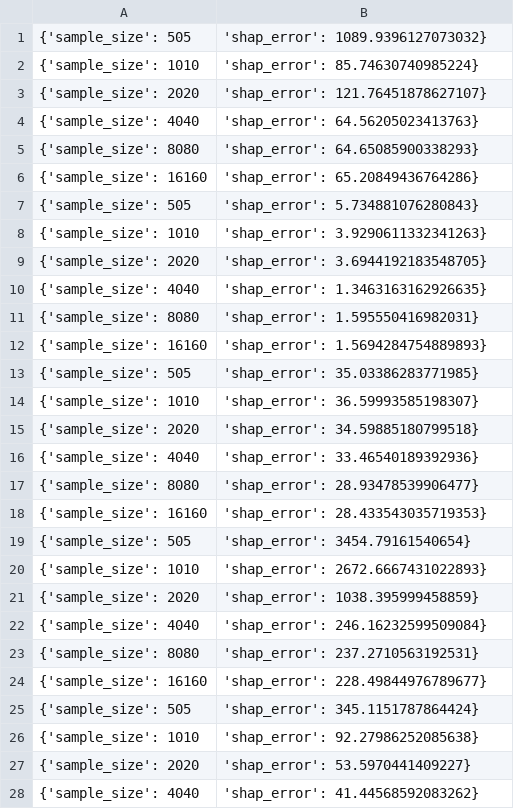
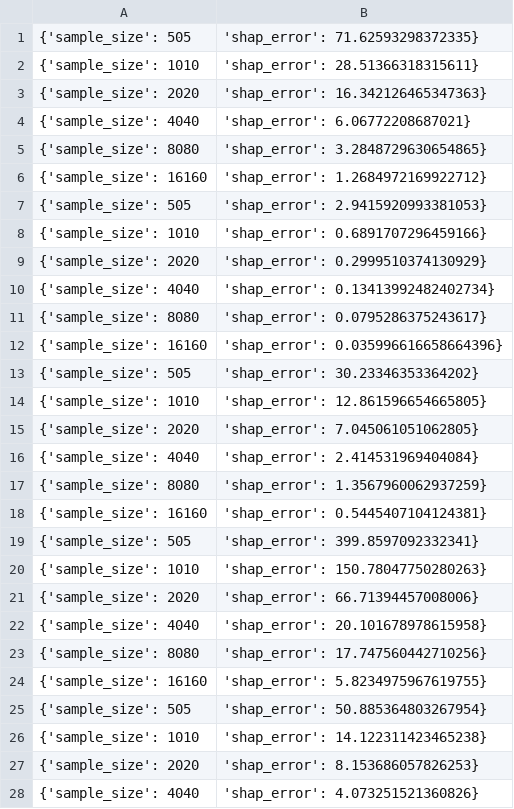
Before and after one commit to yaakitori/leverageshap_test, a CSV file: output/Communities_KernelSHAP Paired.csv, drawn as a sheet; only a part is shown; the diff covers the shown part only.

```diff
--- a/output/Communities_KernelSHAP Paired.csv
+++ b/output/Communities_KernelSHAP Paired.csv
@@ -1,28 +1,28 @@
-{'sample_size': 505, 'shap_error': 1089.9396127073032}
-{'sample_size': 1010, 'shap_error': 85.74630740985224}
-{'sample_size': 2020, 'shap_error': 121.76451878627107}
-{'sample_size': 4040, 'shap_error': 64.56205023413763}
-{'sample_size': 8080, 'shap_error': 64.65085900338293}
-{'sample_size': 16160, 'shap_error': 65.20849436764286}
-{'sample_size': 505, 'shap_error': 5.734881076280843}
-{'sample_size': 1010, 'shap_error': 3.9290611332341263}
-{'sample_size': 2020, 'shap_error': 3.6944192183548705}
-{'sample_size': 4040, 'shap_error': 1.3463163162926635}
-{'sample_size': 8080, 'shap_error': 1.595550416982031}
-{'sample_size': 16160, 'shap_error': 1.5694284754889893}
-{'sample_size': 505, 'shap_error': 35.03386283771985}
-{'sample_size': 1010, 'shap_error': 36.59993585198307}
-{'sample_size': 2020, 'shap_error': 34.59885180799518}
-{'sample_size': 4040, 'shap_error': 33.46540189392936}
-{'sample_size': 8080, 'shap_error': 28.93478539906477}
-{'sample_size': 16160, 'shap_error': 28.433543035719353}
-{'sample_size': 505, 'shap_error': 3454.79161540654}
-{'sample_size': 1010, 'shap_error': 2672.6667431022893}
-{'sample_size': 2020, 'shap_error': 1038.395999458859}
-{'sample_size': 4040, 'shap_error': 246.16232599509084}
-{'sample_size': 8080, 'shap_error': 237.2710563192531}
-{'sample_size': 16160, 'shap_error': 228.49844976789677}
-{'sample_size': 505, 'shap_error': 345.1151787864424}
-{'sample_size': 1010, 'shap_error': 92.27986252085638}
-{'sample_size': 2020, 'shap_error': 53.5970441409227}
-{'sample_size': 4040, 'shap_error': 41.44568592083262}
+{'sample_size': 505, 'shap_error': 71.62593298372335}
+{'sample_size': 1010, 'shap_error': 28.51366318315611}
+{'sample_size': 2020, 'shap_error': 16.342126465347363}
+{'sample_size': 4040, 'shap_error': 6.06772208687021}
+{'sample_size': 8080, 'shap_error': 3.2848729630654865}
+{'sample_size': 16160, 'shap_error': 1.2684972169922712}
+{'sample_size': 505, 'shap_error': 2.9415920993381053}
+{'sample_size': 1010, 'shap_error': 0.6891707296459166}
+{'sample_size': 2020, 'shap_error': 0.2999510374130929}
+{'sample_size': 4040, 'shap_error': 0.13413992482402734}
+{'sample_size': 8080, 'shap_error': 0.0795286375243617}
+{'sample_size': 16160, 'shap_error': 0.035996616658664396}
+{'sample_size': 505, 'shap_error': 30.23346353364202}
+{'sample_size': 1010, 'shap_error': 12.861596654665805}
+{'sample_size': 2020, 'shap_error': 7.045061051062805}
+{'sample_size': 4040, 'shap_error': 2.414531969404084}
+{'sample_size': 8080, 'shap_error': 1.3567960062937259}
+{'sample_size': 16160, 'shap_error': 0.5445407104124381}
+{'sample_size': 505, 'shap_error': 399.8597092332341}
+{'sample_size': 1010, 'shap_error': 150.78047750280263}
+{'sample_size': 2020, 'shap_error': 66.71394457008006}
+{'sample_size': 4040, 'shap_error': 20.101678978615958}
+{'sample_size': 8080, 'shap_error': 17.747560442710256}
+{'sample_size': 16160, 'shap_error': 5.8234975967619755}
+{'sample_size': 505, 'shap_error': 50.885364803267954}
+{'sample_size': 1010, 'shap_error': 14.122311423465238}
+{'sample_size': 2020, 'shap_error': 8.153686057826253}
+{'sample_size': 4040, 'shap_error': 4.073251521360826}
```
Also changed, not shown: 32 edited cells elsewhere in this file, output/Correlated_KernelSHAP Paired.csv, output/Correlated_KernelSHAP.csv, 35 other files.
